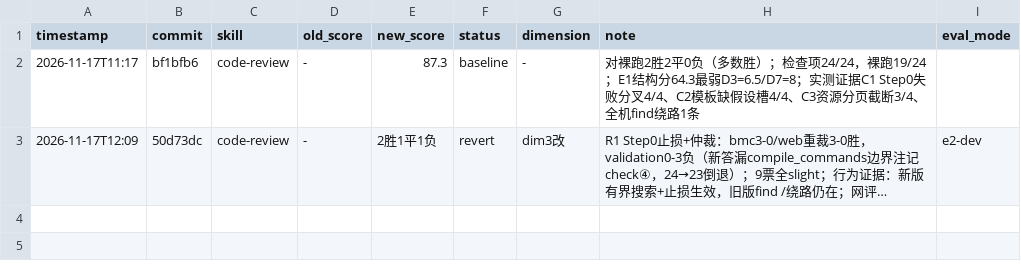
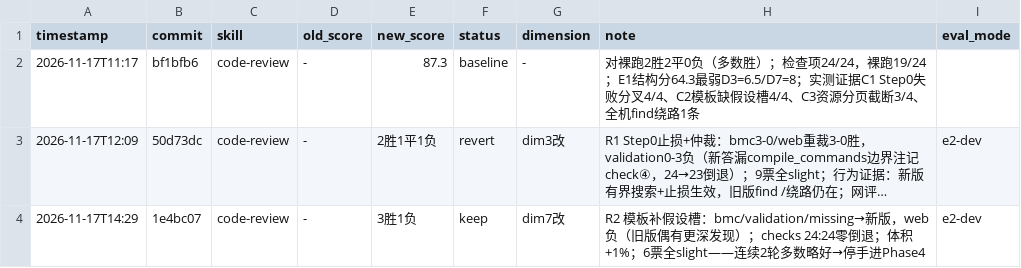
Before and after one commit to iasiv5/skills, a TSV file: code-review/results.tsv, drawn as a sheet; long unchanged cells end in …; the diff names each change by its address in the sheet, - before the commit and + after, or states it on an @@ line.

Commit message:
darwin(code-review): R2 裁决 keep — 严格更好（3胜1负，checks 24:24）

```diff
--- a/code-review/results.tsv
+++ b/code-review/results.tsv
+row 4: 2026-11-17T14:29 | 1e4bc07 | code-review | - | 3胜1负 | keep | dim7改 | R2 模板补假设槽：bmc/validation/missing→新版，web负（旧版偶有更深发现）；checks 24:24零倒退；体积+1%；6票全slight——连续2轮多数略好→停手进Phase4 | e2-dev
```
